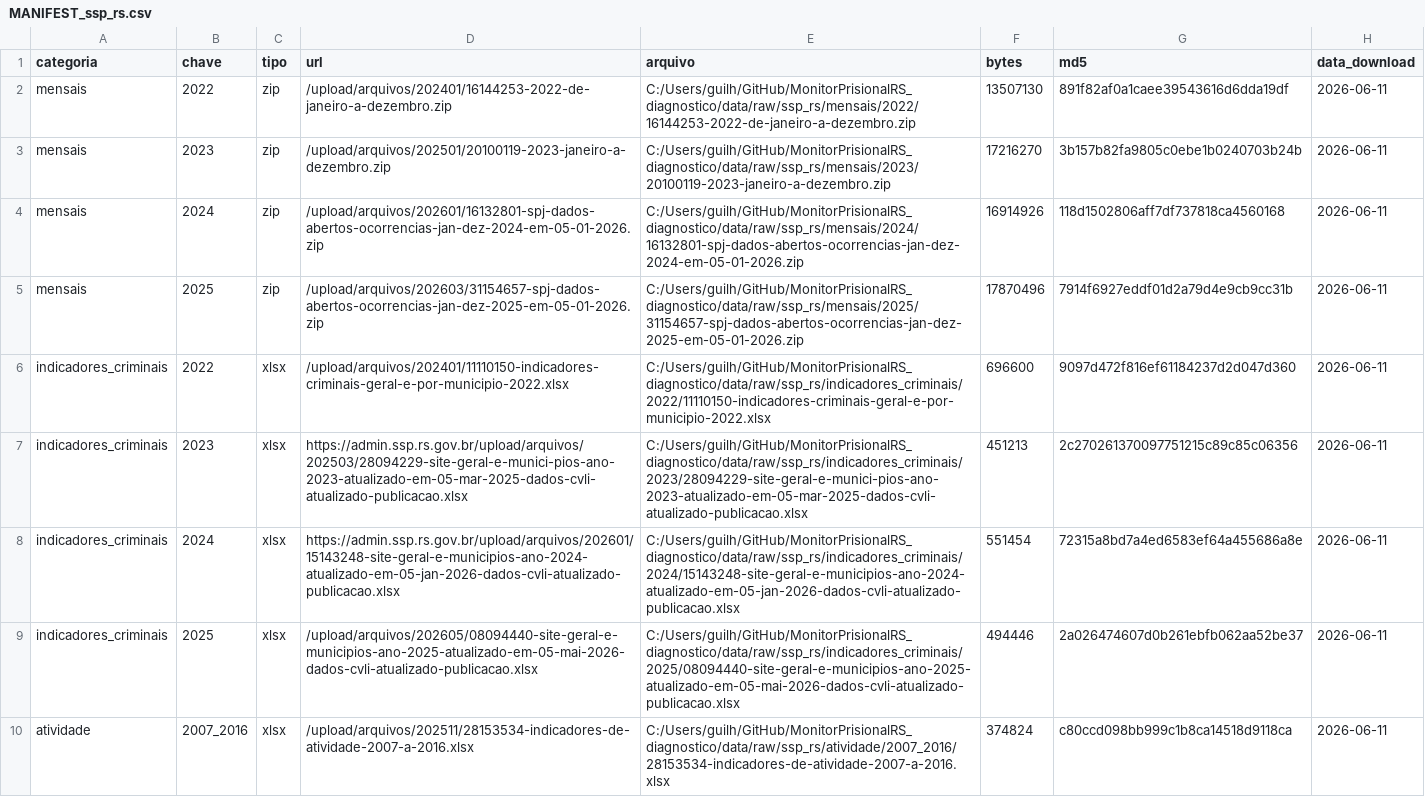
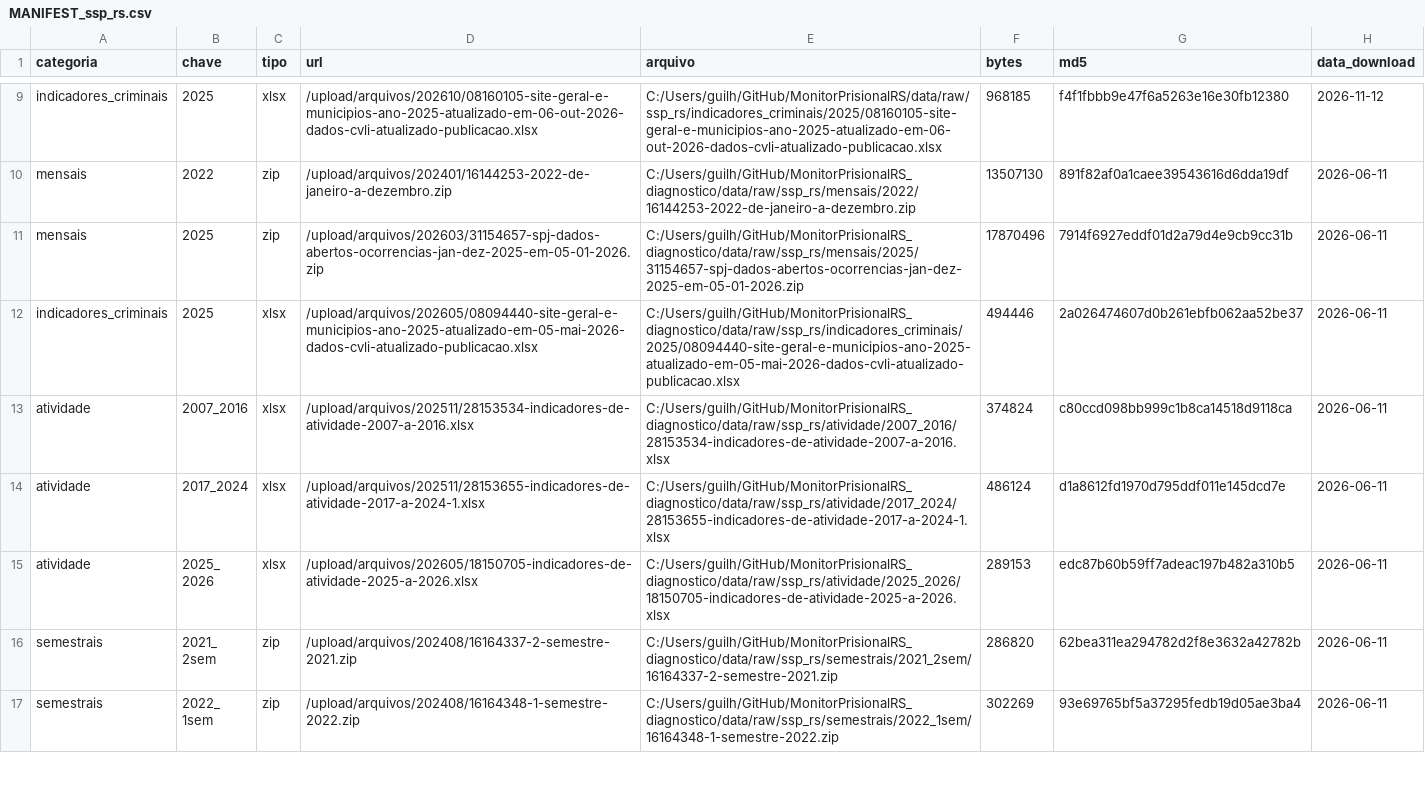
Before and after one commit to guidornelles/monitor-prisional-rs, a CSV file: data/raw/ssp_rs/MANIFEST_ssp_rs.csv, drawn as a sheet; only a part is shown, gaps mark what is left out; the shorter side is filled out with more unchanged rows; the diff covers the shown part only.

```diff
--- a/data/raw/ssp_rs/MANIFEST_ssp_rs.csv
+++ b/data/raw/ssp_rs/MANIFEST_ssp_rs.csv
@@ -2,8 +9,4 @@ categoria,chave,tipo,url,arquivo,bytes,md5,data_download
+indicadores_criminais,2025,xlsx,/upload/arquivos/202610/08160105-site-geral-e-municipios-ano-2025-atualizado-em-06-out-2026-dados-cvli-atualizado-publicacao.xlsx,C:/Users/guilh/GitHub/MonitorPrisionalRS/data/raw/ssp_rs/indicadores_criminais/2025/08160105-site-geral-e-municipios-ano-2025-atualizado-em-06-out-2026-dados-cvli-atualizado-publicacao.xlsx,968185,f4f1fbbb9e47f6a5263e16e30fb12380,2026-11-12
 mensais,2022,zip,/upload/arquivos/202401/16144253-2022-de-janeiro-a-dezembro.zip,C:/Users/guilh/GitHub/MonitorPrisionalRS_diagnostico/data/raw/ssp_rs/mensais/2022/16144253-2022-de-janeiro-a-dezembro.zip,13507130,891f82af0a1caee39543616d6dda19df,2026-06-11
-mensais,2023,zip,/upload/arquivos/202501/20100119-2023-janeiro-a-dezembro.zip,C:/Users/guilh/GitHub/MonitorPrisionalRS_diagnostico/data/raw/ssp_rs/mensais/2023/20100119-2023-janeiro-a-dezembro.zip,17216270,3b157b82fa9805c0ebe1b0240703b24b,2026-06-11
-mensais,2024,zip,/upload/arquivos/202601/16132801-spj-dados-abertos-ocorrencias-jan-dez-2024-em-05-01-2026.zip,C:/Users/guilh/GitHub/MonitorPrisionalRS_diagnostico/data/raw/ssp_rs/mensais/2024/16132801-spj-dados-abertos-ocorrencias-jan-dez-2024-em-05-01-2026.zip,16914926,118d1502806aff7df737818ca4560168,2026-06-11
 mensais,2025,zip,/upload/arquivos/202603/31154657-spj-dados-abertos-ocorrencias-jan-dez-2025-em-05-01-2026.zip,C:/Users/guilh/GitHub/MonitorPrisionalRS_diagnostico/data/raw/ssp_rs/mensais/2025/31154657-spj-dados-abertos-ocorrencias-jan-dez-2025-em-05-01-2026.zip,17870496,7914f6927eddf01d2a79d4e9cb9cc31b,2026-06-11
-indicadores_criminais,2022,xlsx,/upload/arquivos/202401/11110150-indicadores-criminais-geral-e-por-municipio-2022.xlsx,C:/Users/guilh/GitHub/MonitorPrisionalRS_diagnostico/data/raw/ssp_rs/indicadores_criminais/2022/11110150-indicadores-criminais-geral-e-por-municipio-2022.xlsx,696600,9097d472f816ef61184237d2d047d360,2026-06-11
-indicadores_criminais,2023,xlsx,https://admin.ssp.rs.gov.br/upload/arquivos/202503/28094229-site-geral-e-munici-pios-ano-2023-atualizado-em-05-mar-2025-dados-cvli-atualizado-publicacao.xlsx,C:/Users/guilh/GitHub/MonitorPrisionalRS_diagnostico/data/raw/ssp_rs/indicadores_criminais/2023/28094229-site-geral-e-munici-pios-ano-2023-atualizado-em-05-mar-2025-dados-cvli-atualizado-publicacao.xlsx,451213,2c270261370097751215c89c85c06356,2026-06-11
-indicadores_criminais,2024,xlsx,https://admin.ssp.rs.gov.br/upload/arquivos/202601/15143248-site-geral-e-municipios-ano-2024-atualizado-em-05-jan-2026-dados-cvli-atualizado-publicacao.xlsx,C:/Users/guilh/GitHub/MonitorPrisionalRS_diagnostico/data/raw/ssp_rs/indicadores_criminais/2024/15143248-site-geral-e-municipios-ano-2024-atualizado-em-05-jan-2026-dados-cvli-atualizado-publicacao.xlsx,551454,72315a8bd7a4ed6583ef64a455686a8e,2026-06-11
 indicadores_criminais,2025,xlsx,/upload/arquivos/202605/08094440-site-geral-e-municipios-ano-2025-atualizado-em-05-mai-2026-dados-cvli-atualizado-publicacao.xlsx,C:/Users/guilh/GitHub/MonitorPrisionalRS_diagnostico/data/raw/ssp_rs/indicadores_criminais/2025/08094440-site-geral-e-municipios-ano-2025-atualizado-em-05-mai-2026-dados-cvli-atualizado-publicacao.xlsx,494446,2a026474607d0b261ebfb062aa52be37,2026-06-11
```
Also changed, not shown: 7 added rows elsewhere in this file, data/raw/ssp_rs_fontes.csv.
